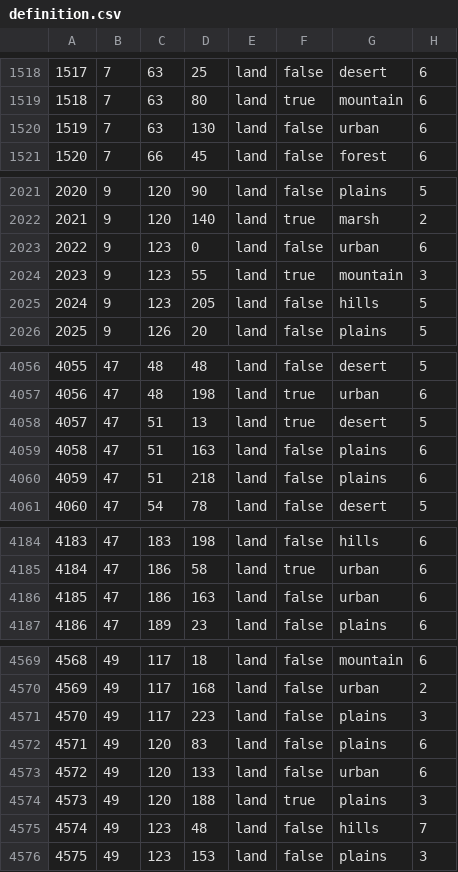
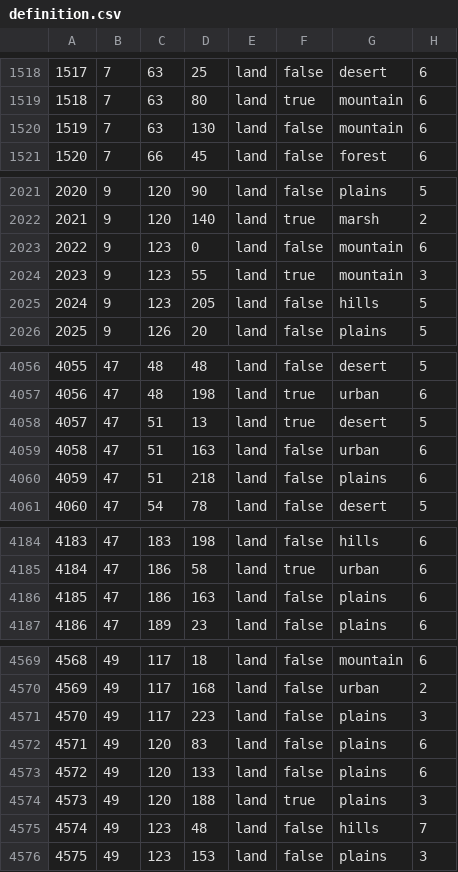
Before and after one commit to guoSS233/TOD, a CSV file: map/definition.csv, drawn as a sheet; only a part is shown, gaps mark what is left out; the diff covers the shown part only.

```diff
--- a/map/definition.csv
+++ b/map/definition.csv
@@ -1519,3 +1519,3 @@
 1518;7;63;80;land;true;mountain;6
-1519;7;63;130;land;false;urban;6
+1519;7;63;130;land;false;mountain;6
 1520;7;66;45;land;false;forest;6
@@ -2022,3 +2022,3 @@
 2021;9;120;140;land;true;marsh;2
-2022;9;123;0;land;false;urban;6
+2022;9;123;0;land;false;mountain;6
 2023;9;123;55;land;true;mountain;3
@@ -4058,3 +4058,3 @@
 4057;47;51;13;land;true;desert;5
-4058;47;51;163;land;false;plains;6
+4058;47;51;163;land;false;urban;6
 4059;47;51;218;land;false;plains;6
@@ -4185,3 +4185,3 @@
 4184;47;186;58;land;true;urban;6
-4185;47;186;163;land;false;urban;6
+4185;47;186;163;land;false;plains;6
 4186;47;189;23;land;false;plains;6
@@ -4572,3 +4572,3 @@
 4571;49;120;83;land;false;plains;6
-4572;49;120;133;land;false;urban;6
+4572;49;120;133;land;false;plains;6
 4573;49;120;188;land;true;plains;3
```
Also changed, not shown: 28 edited cells elsewhere in this file, 28 other files.
